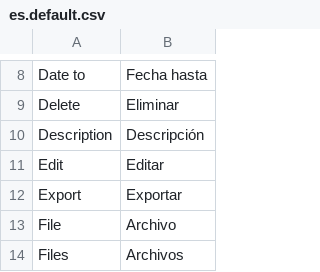
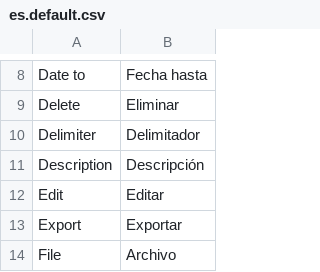
Before and after one commit to Ator9/UX-CMS, a CSV file: admin/locale/es.default.csv, drawn as a sheet; only a part is shown, gaps mark what is left out; the shorter side is filled out with more unchanged rows; the diff names each change by its address in the sheet, - before the commit and + after, or states it on an @@ line.

Commit message:
Update es.default.csv

```diff
--- a/admin/locale/es.default.csv
+++ b/admin/locale/es.default.csv
+row 10: Delimiter | Delimitador
```
